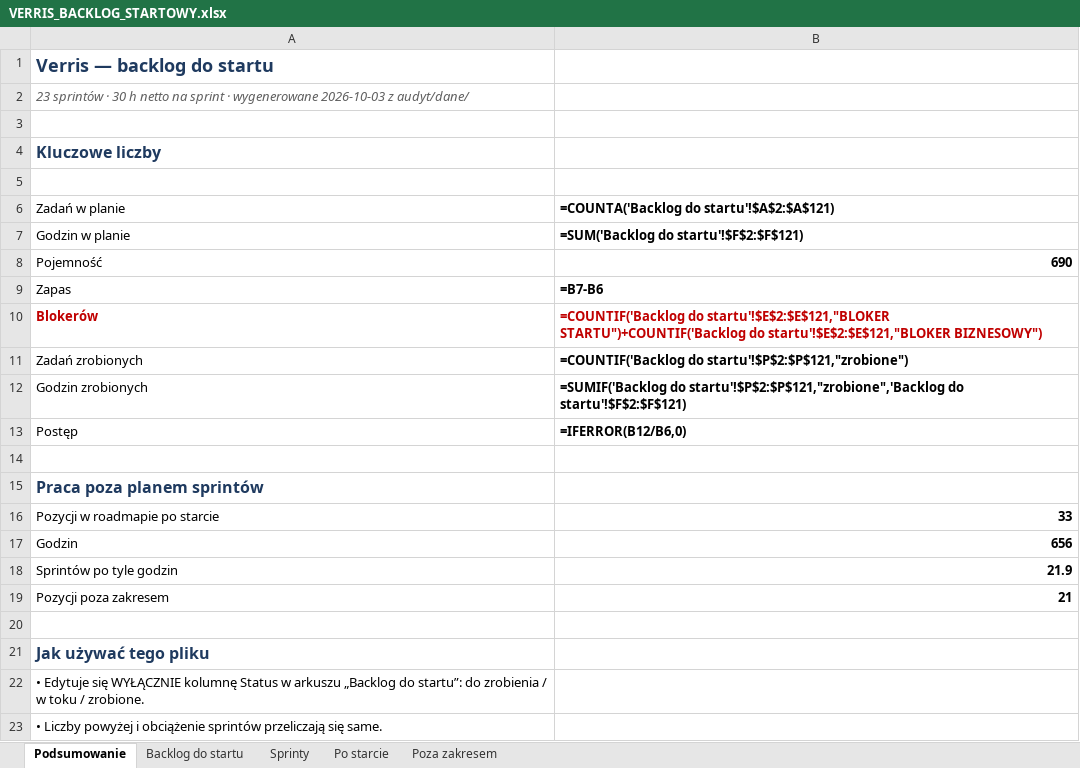
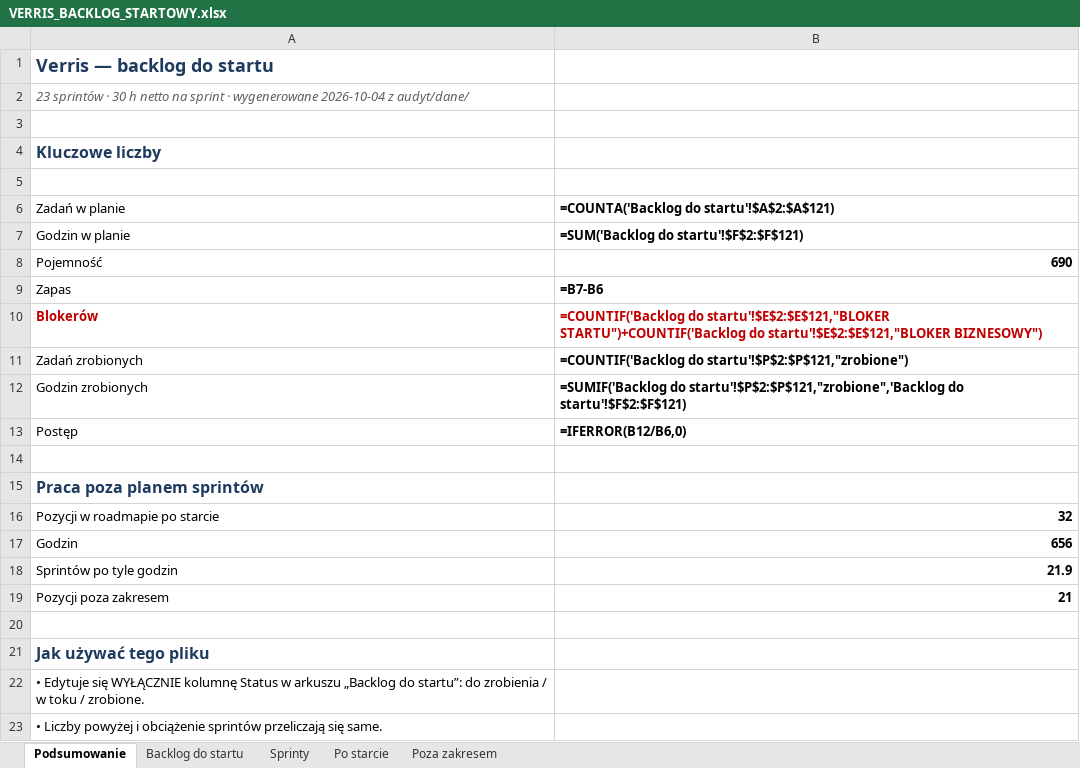
Before and after one commit to dominik-hvln/verris, an Excel workbook: plan-startowy-2026-08/VERRIS_BACKLOG_STARTOWY.xlsx, sheet Podsumowanie, drawn as a sheet; only a part is shown; values as stored, in another font and other column widths than the file's, no borders; formulas without a stored value are shown as written; the diff names each change by its address in the sheet, - before the commit and + after, or states it on an @@ line.

```diff
--- a/plan-startowy-2026-08/VERRIS_BACKLOG_STARTOWY.xlsx (sheet Podsumowanie)
+++ b/plan-startowy-2026-08/VERRIS_BACKLOG_STARTOWY.xlsx (sheet Podsumowanie)
-A2 (Zadań w planie): …· wygenerowane 2026-10-03 z audyt/dane/
+A2 (Zadań w planie): …· wygenerowane 2026-10-04 z audyt/dane/
-B16: 33
+B16: 32
```
Also changed, not shown: sheet Po starcie, audyt-parytetu-2026-08/VERRIS_PARYTET_FUNKCJI_2026-08.xlsx, 5 other files.
